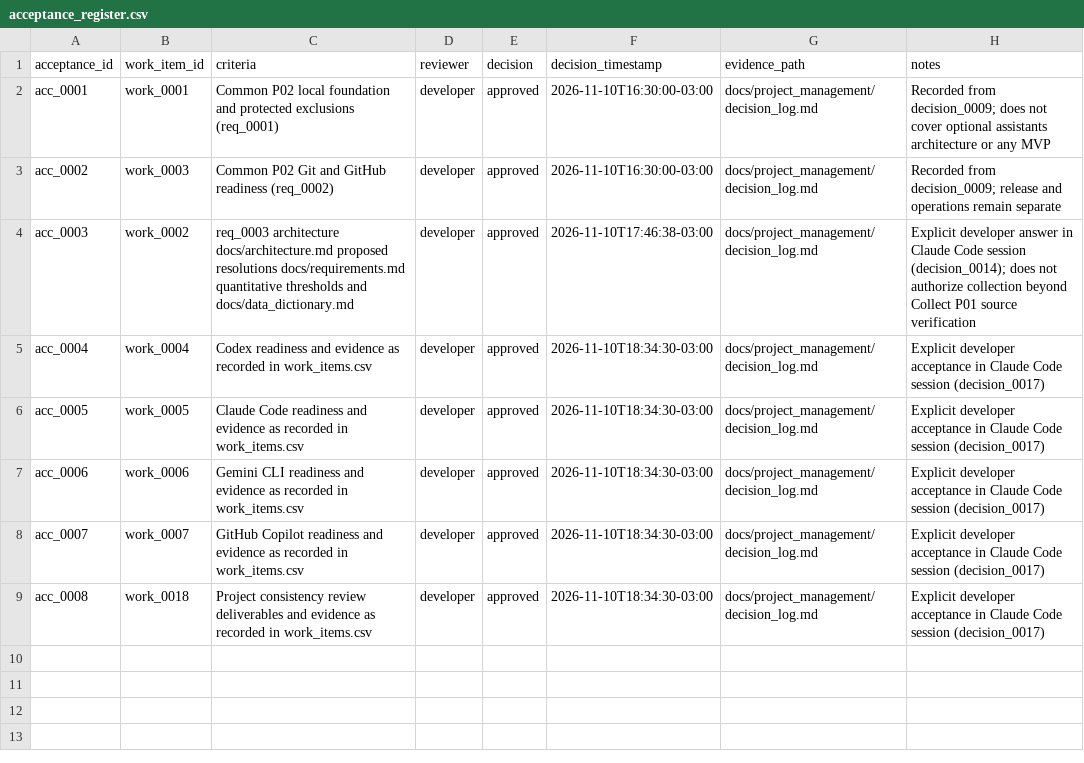
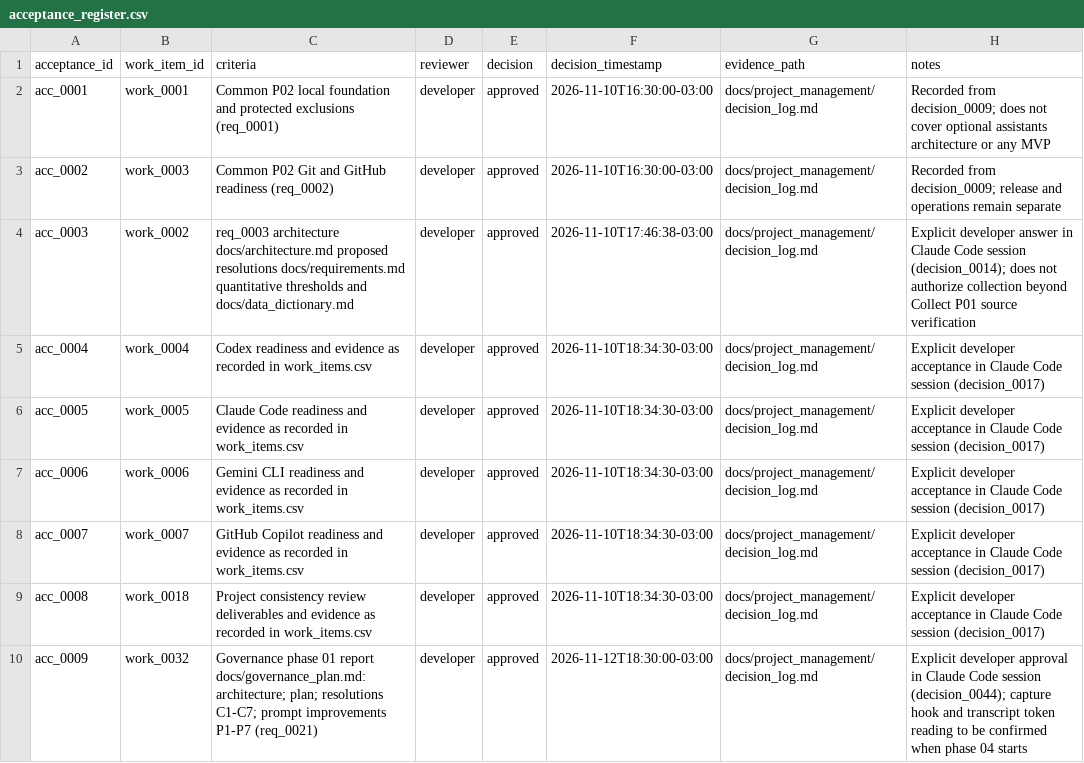
Before and after one commit to amarallr/taxminer, a CSV file: docs/project_management/acceptance_register.csv, drawn as a sheet; the diff names each change by its address in the sheet, - before the commit and + after, or states it on an @@ line.

```diff
--- a/docs/project_management/acceptance_register.csv
+++ b/docs/project_management/acceptance_register.csv
+row 10: acc_0009 | work_0032 | Governance phase 01 report docs/governance_plan.md: architecture; plan; resolutions C1-C7; prompt improvements P1-P7 (req_0021) | developer | approved | 2026-11-12T18:30:00-03:00 | docs/project_management/decision_log.md | Explicit developer approval in Claude Code session (decision_0044); capture hook and transcript token reading to be confirmed when phase 04 starts
```
Also changed, not shown: docs/project_management/requirements_register.csv, docs/project_management/work_items.csv, 7 other files.
